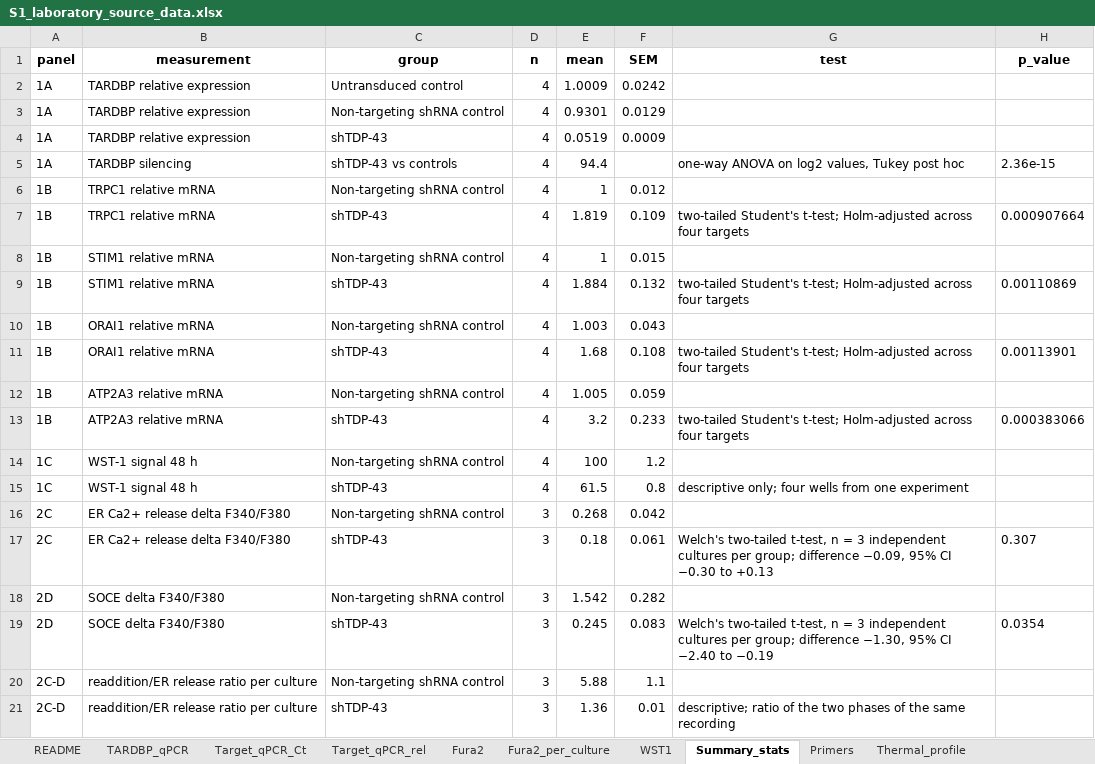
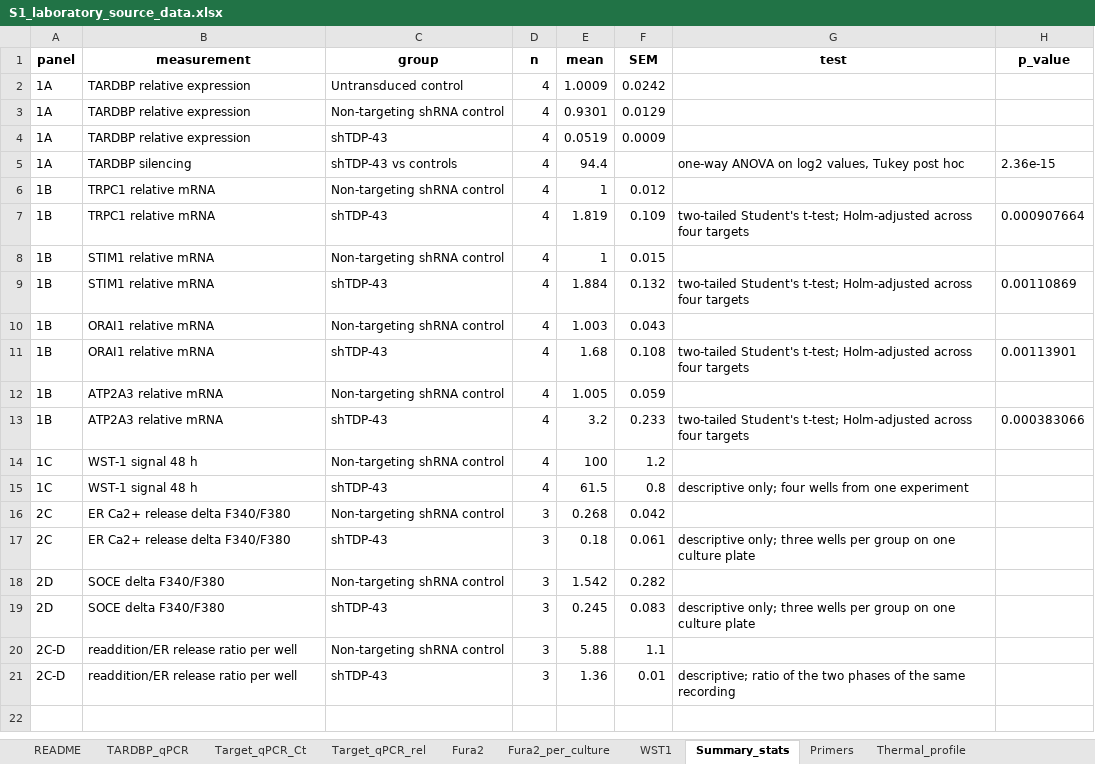
Before and after one commit to elmasnuryilmaz/tdp43-soce-manuscript, an Excel workbook: supplementary/S1_laboratory_source_data.xlsx, sheet Summary_stats, drawn as a sheet; values as stored, in another font and other column widths than the file's, no borders; the diff names each change by its address in the sheet, - before the commit and + after, or states it on an @@ line.

```diff
--- a/supplementary/S1_laboratory_source_data.xlsx (sheet Summary_stats)
+++ b/supplementary/S1_laboratory_source_data.xlsx (sheet Summary_stats)
-G17 (test): Welch's two-tailed t-test, n = 3 independent cultures per group; difference −0.09, 95% CI −0.30 to +0.13
+G17 (test): descriptive only; three wells per group on one culture plate
-H17 (p_value): 0.307
+H17 (p_value): (empty)
-G19 (test): Welch's two-tailed t-test, n = 3 independent cultures per group; difference −1.30, 95% CI −2.40 to −0.19
+G19 (test): descriptive only; three wells per group on one culture plate
-H19 (p_value): 0.0354
+H19 (p_value): (empty)
-B20:B21 (measurement): readdition/ER release ratio per culture
+B20:B21 (measurement): readdition/ER release ratio per well
```
Also changed, not shown: sheet README, sheet Fura2_per_culture, 21 other files.
